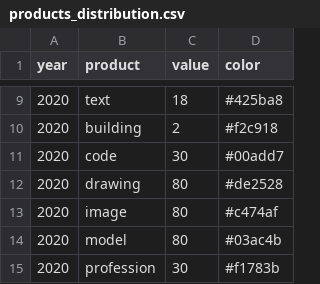
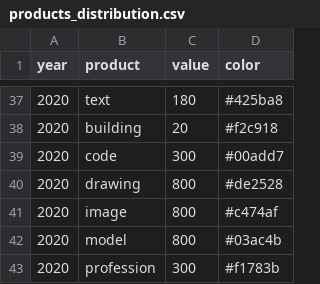
Before and after one commit to leahwelch/leahwelch.github.io, a CSV file: projects/products_of_practice/data/products_distribution.csv, drawn as a sheet; only a part is shown, gaps mark what is left out; the diff covers the shown part only.

```diff
--- a/projects/products_of_practice/data/products_distribution.csv
+++ b/projects/products_of_practice/data/products_distribution.csv
@@ -9,7 +37,7 @@ year,product,value,color
-2020,text,18,#425ba8
-2020,building,2,#f2c918
-2020,code,30,#00add7
-2020,drawing,80,#de2528
-2020,image,80,#c474af
-2020,model,80,#03ac4b
-2020,profession,30,#f1783b
+2020,text,180,#425ba8
+2020,building,20,#f2c918
+2020,code,300,#00add7
+2020,drawing,800,#de2528
+2020,image,800,#c474af
+2020,model,800,#03ac4b
+2020,profession,300,#f1783b
```
Also changed, not shown: 28 added rows and 7 edited cells elsewhere in this file, projects/products_of_practice/data/sub_products.csv, 6 other files.
